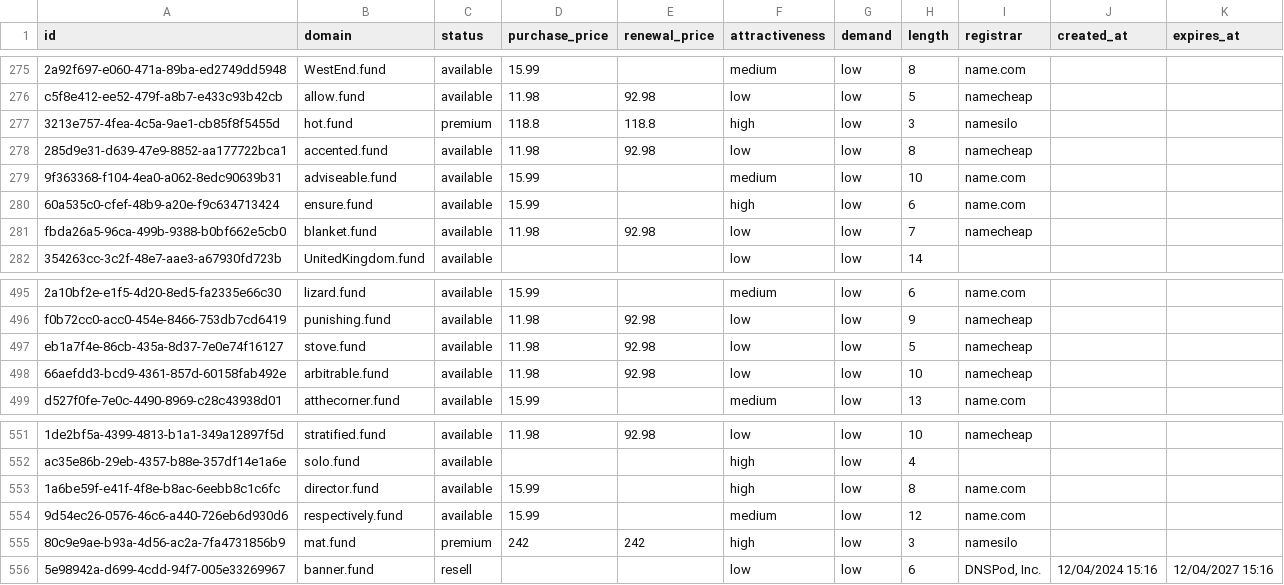
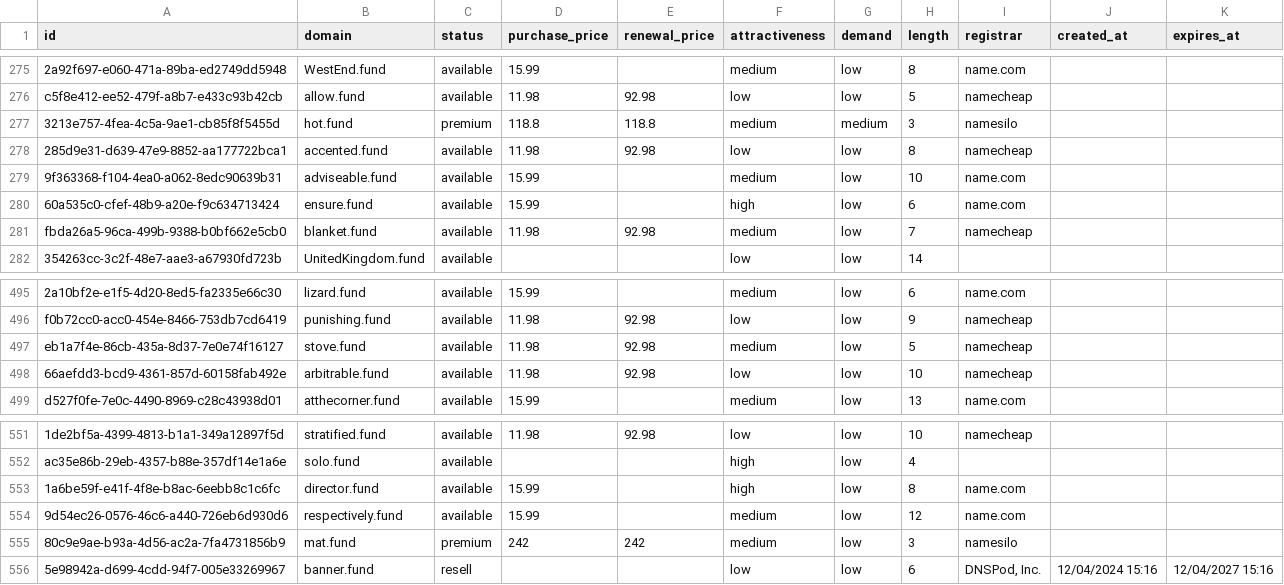
Before and after one commit to UniqueDomains/fund-oneword-domains, a CSV file: fund.csv, drawn as a sheet; only a part is shown, gaps mark what is left out; the diff names each change by its address in the sheet, - before the commit and + after, or states it on an @@ line.

Commit message:
Domains update

```diff
--- a/fund.csv
+++ b/fund.csv
-F277 (attractiveness): high
+F277 (attractiveness): medium
-G277 (demand): low
+G277 (demand): medium
-F281 (attractiveness): low
+F281 (attractiveness): medium
-F497 (attractiveness): low
+F497 (attractiveness): medium
-F555 (attractiveness): high
+F555 (attractiveness): medium
```
Also changed, not shown: 4 other files.
